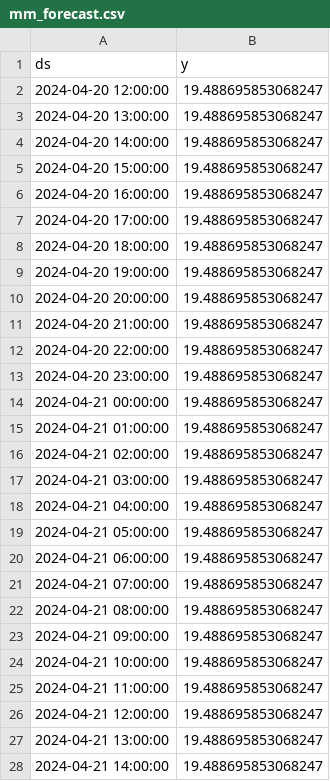
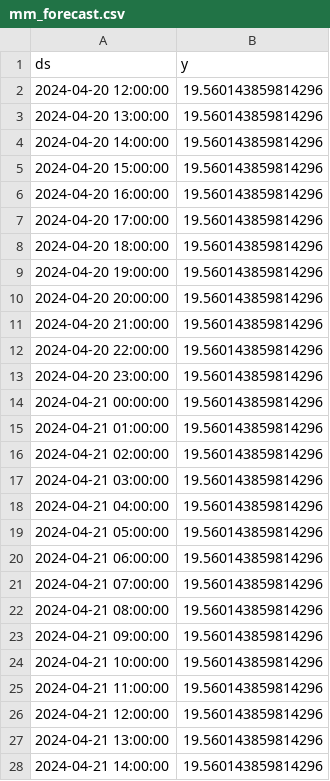
Before and after one commit to MinaAlmasi/midttrafik-time-series, a CSV file: results/forecasts/mm_forecast.csv, drawn as a sheet; only a part is shown; the diff covers the shown part only.

```diff
--- a/results/forecasts/mm_forecast.csv
+++ b/results/forecasts/mm_forecast.csv
@@ -1,28 +1,28 @@
 ds,y
-2024-04-20 12:00:00,19.488695853068247
-2024-04-20 13:00:00,19.488695853068247
-2024-04-20 14:00:00,19.488695853068247
-2024-04-20 15:00:00,19.488695853068247
-2024-04-20 16:00:00,19.488695853068247
-2024-04-20 17:00:00,19.488695853068247
-2024-04-20 18:00:00,19.488695853068247
-2024-04-20 19:00:00,19.488695853068247
-2024-04-20 20:00:00,19.488695853068247
-2024-04-20 21:00:00,19.488695853068247
-2024-04-20 22:00:00,19.488695853068247
-2024-04-20 23:00:00,19.488695853068247
-2024-04-21 00:00:00,19.488695853068247
-2024-04-21 01:00:00,19.488695853068247
-2024-04-21 02:00:00,19.488695853068247
-2024-04-21 03:00:00,19.488695853068247
-2024-04-21 04:00:00,19.488695853068247
-2024-04-21 05:00:00,19.488695853068247
-2024-04-21 06:00:00,19.488695853068247
-2024-04-21 07:00:00,19.488695853068247
-2024-04-21 08:00:00,19.488695853068247
-2024-04-21 09:00:00,19.488695853068247
-2024-04-21 10:00:00,19.488695853068247
-2024-04-21 11:00:00,19.488695853068247
-2024-04-21 12:00:00,19.488695853068247
-2024-04-21 13:00:00,19.488695853068247
-2024-04-21 14:00:00,19.488695853068247
+2024-04-20 12:00:00,19.560143859814296
+2024-04-20 13:00:00,19.560143859814296
+2024-04-20 14:00:00,19.560143859814296
+2024-04-20 15:00:00,19.560143859814296
+2024-04-20 16:00:00,19.560143859814296
+2024-04-20 17:00:00,19.560143859814296
+2024-04-20 18:00:00,19.560143859814296
+2024-04-20 19:00:00,19.560143859814296
+2024-04-20 20:00:00,19.560143859814296
+2024-04-20 21:00:00,19.560143859814296
+2024-04-20 22:00:00,19.560143859814296
+2024-04-20 23:00:00,19.560143859814296
+2024-04-21 00:00:00,19.560143859814296
+2024-04-21 01:00:00,19.560143859814296
+2024-04-21 02:00:00,19.560143859814296
+2024-04-21 03:00:00,19.560143859814296
+2024-04-21 04:00:00,19.560143859814296
+2024-04-21 05:00:00,19.560143859814296
+2024-04-21 06:00:00,19.560143859814296
+2024-04-21 07:00:00,19.560143859814296
+2024-04-21 08:00:00,19.560143859814296
+2024-04-21 09:00:00,19.560143859814296
+2024-04-21 10:00:00,19.560143859814296
+2024-04-21 11:00:00,19.560143859814296
+2024-04-21 12:00:00,19.560143859814296
+2024-04-21 13:00:00,19.560143859814296
+2024-04-21 14:00:00,19.560143859814296
```
Also changed, not shown: 9 edited cells elsewhere in this file, 1 other file.
